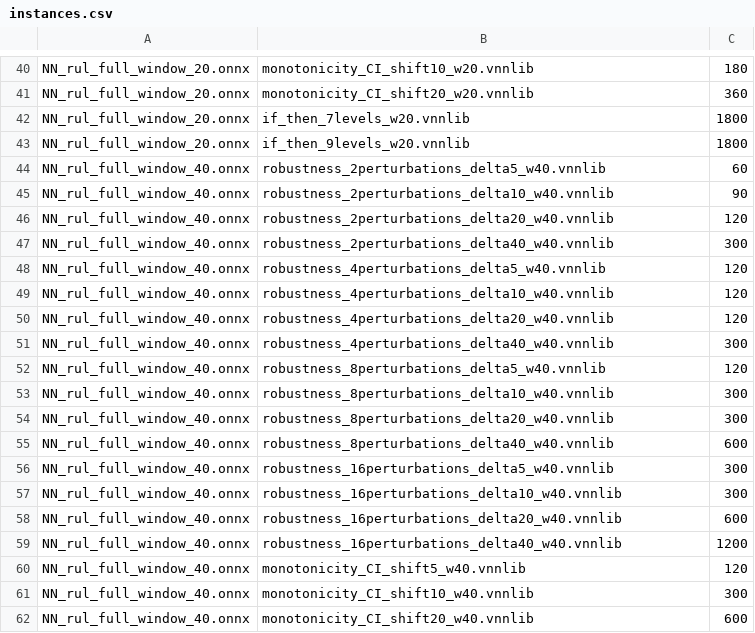
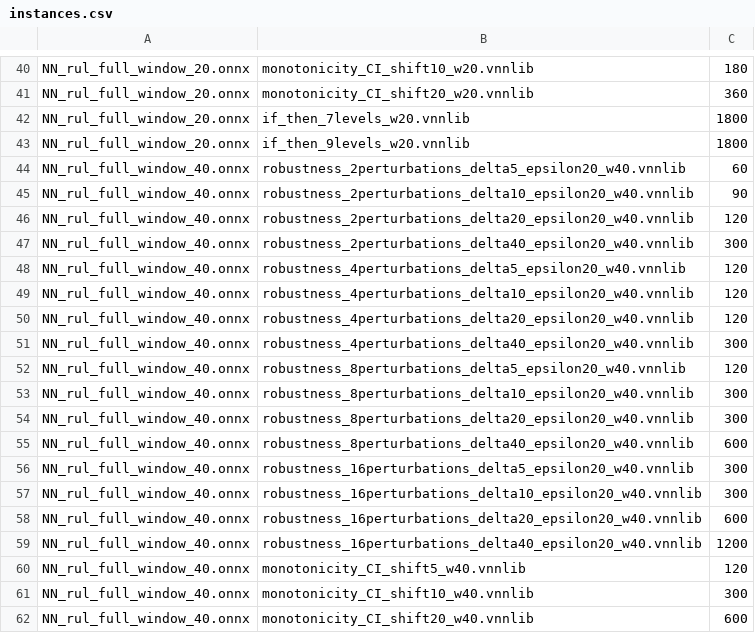
Before and after one commit to loonwerks/vnncomp2022, a CSV file: instances.csv, drawn as a sheet; only a part is shown, gaps mark what is left out; the diff covers the shown part only.

Commit message:
update instances.csv (changing names for robustness properties)

```diff
--- a/instances.csv
+++ b/instances.csv
@@ -43,18 +43,18 @@ NN_rul_full_window_20.onnx,if_then_7levels_w20.vnnlib,1800
 NN_rul_full_window_20.onnx,if_then_9levels_w20.vnnlib,1800
-NN_rul_full_window_40.onnx,robustness_2perturbations_delta5_w40.vnnlib,60
-NN_rul_full_window_40.onnx,robustness_2perturbations_delta10_w40.vnnlib,90
-NN_rul_full_window_40.onnx,robustness_2perturbations_delta20_w40.vnnlib,120
-NN_rul_full_window_40.onnx,robustness_2perturbations_delta40_w40.vnnlib,300
-NN_rul_full_window_40.onnx,robustness_4perturbations_delta5_w40.vnnlib,120
-NN_rul_full_window_40.onnx,robustness_4perturbations_delta10_w40.vnnlib,120
-NN_rul_full_window_40.onnx,robustness_4perturbations_delta20_w40.vnnlib,120
-NN_rul_full_window_40.onnx,robustness_4perturbations_delta40_w40.vnnlib,300
-NN_rul_full_window_40.onnx,robustness_8perturbations_delta5_w40.vnnlib,120
-NN_rul_full_window_40.onnx,robustness_8perturbations_delta10_w40.vnnlib,300
-NN_rul_full_window_40.onnx,robustness_8perturbations_delta20_w40.vnnlib,300
-NN_rul_full_window_40.onnx,robustness_8perturbations_delta40_w40.vnnlib,600
-NN_rul_full_window_40.onnx,robustness_16perturbations_delta5_w40.vnnlib,300
-NN_rul_full_window_40.onnx,robustness_16perturbations_delta10_w40.vnnlib,300
-NN_rul_full_window_40.onnx,robustness_16perturbations_delta20_w40.vnnlib,600
-NN_rul_full_window_40.onnx,robustness_16perturbations_delta40_w40.vnnlib,1200
+NN_rul_full_window_40.onnx,robustness_2perturbations_delta5_epsilon20_w40.vnnlib,60
+NN_rul_full_window_40.onnx,robustness_2perturbations_delta10_epsilon20_w40.vnnlib,90
+NN_rul_full_window_40.onnx,robustness_2perturbations_delta20_epsilon20_w40.vnnlib,120
+NN_rul_full_window_40.onnx,robustness_2perturbations_delta40_epsilon20_w40.vnnlib,300
+NN_rul_full_window_40.onnx,robustness_4perturbations_delta5_epsilon20_w40.vnnlib,120
+NN_rul_full_window_40.onnx,robustness_4perturbations_delta10_epsilon20_w40.vnnlib,120
+NN_rul_full_window_40.onnx,robustness_4perturbations_delta20_epsilon20_w40.vnnlib,120
+NN_rul_full_window_40.onnx,robustness_4perturbations_delta40_epsilon20_w40.vnnlib,300
+NN_rul_full_window_40.onnx,robustness_8perturbations_delta5_epsilon20_w40.vnnlib,120
+NN_rul_full_window_40.onnx,robustness_8perturbations_delta10_epsilon20_w40.vnnlib,300
+NN_rul_full_window_40.onnx,robustness_8perturbations_delta20_epsilon20_w40.vnnlib,300
+NN_rul_full_window_40.onnx,robustness_8perturbations_delta40_epsilon20_w40.vnnlib,600
+NN_rul_full_window_40.onnx,robustness_16perturbations_delta5_epsilon20_w40.vnnlib,300
+NN_rul_full_window_40.onnx,robustness_16perturbations_delta10_epsilon20_w40.vnnlib,300
+NN_rul_full_window_40.onnx,robustness_16perturbations_delta20_epsilon20_w40.vnnlib,600
+NN_rul_full_window_40.onnx,robustness_16perturbations_delta40_epsilon20_w40.vnnlib,1200
 NN_rul_full_window_40.onnx,monotonicity_CI_shift5_w40.vnnlib,120
```
Also changed, not shown: 32 edited cells elsewhere in this file.
